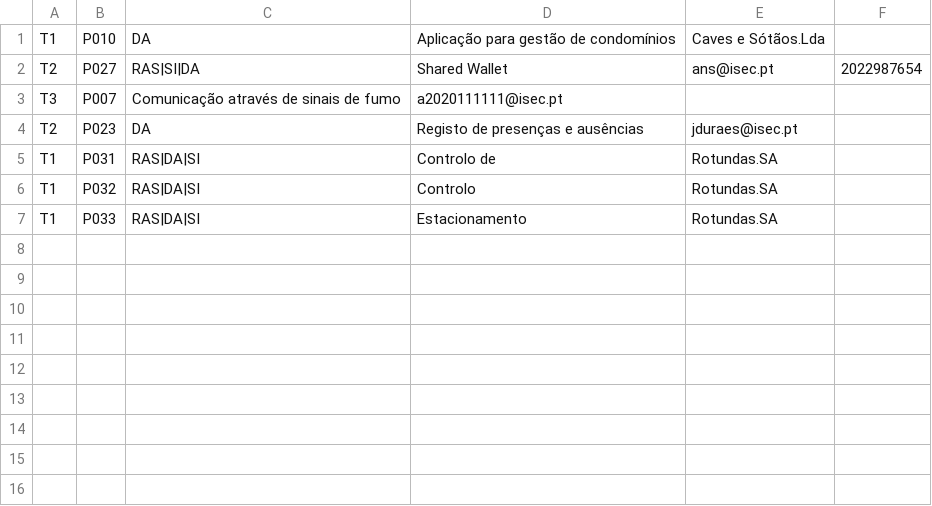
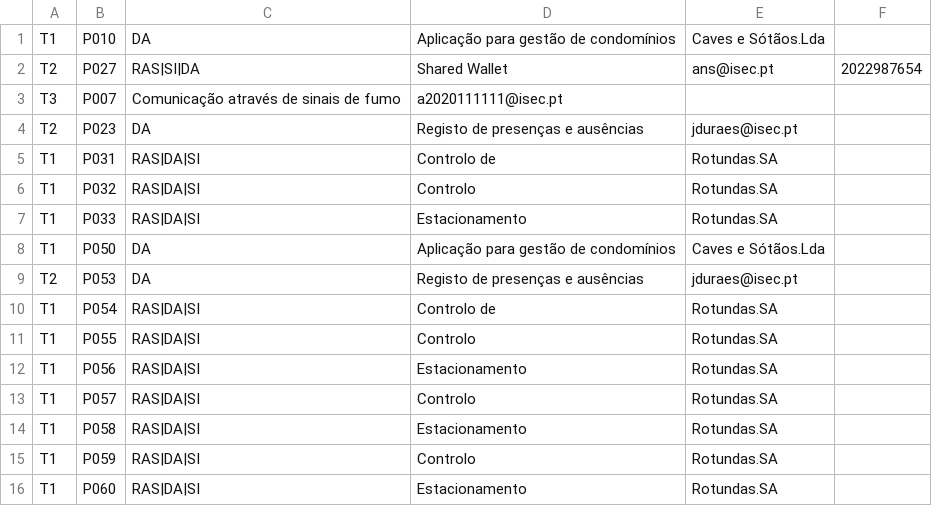
Before and after one commit to Asuryu/PA, a CSV file: src/pt/isec/pa/apoio_poe/csv/propostas.csv, drawn as a sheet; the diff names each change by its address in the sheet, - before the commit and + after, or states it on an @@ line.

```diff
--- a/src/pt/isec/pa/apoio_poe/csv/propostas.csv
+++ b/src/pt/isec/pa/apoio_poe/csv/propostas.csv
+row 8: T1 | P050 | DA | Aplicação para gestão de condomínios | Caves e Sótãos.Lda
+row 9: T2 | P053 | DA | Registo de presenças e ausências | jduraes@isec.pt
+row 10: T1 | P054 | RAS|DA|SI | Controlo de | Rotundas.SA
+row 11: T1 | P055 | RAS|DA|SI | Controlo | Rotundas.SA
+row 12: T1 | P056 | RAS|DA|SI | Estacionamento | Rotundas.SA
+row 13: T1 | P057 | RAS|DA|SI | Controlo | Rotundas.SA
+row 14: T1 | P058 | RAS|DA|SI | Estacionamento | Rotundas.SA
+row 15: T1 | P059 | RAS|DA|SI | Controlo | Rotundas.SA
+row 16: T1 | P060 | RAS|DA|SI | Estacionamento | Rotundas.SA
```
Also changed, not shown: 9 other files.
